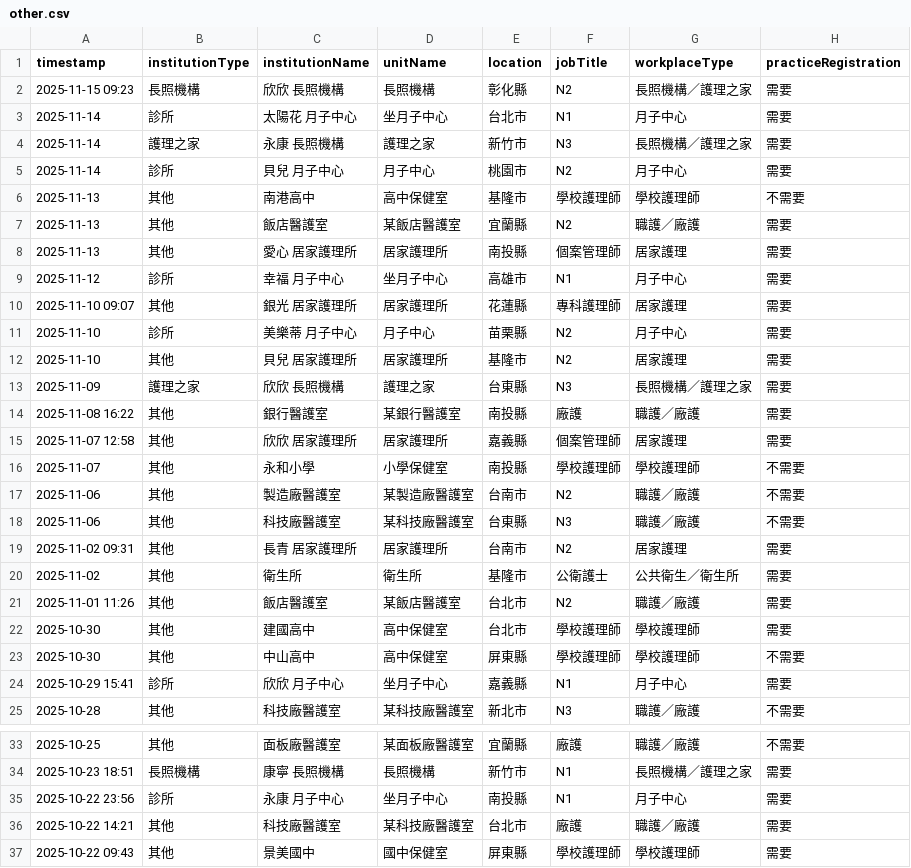
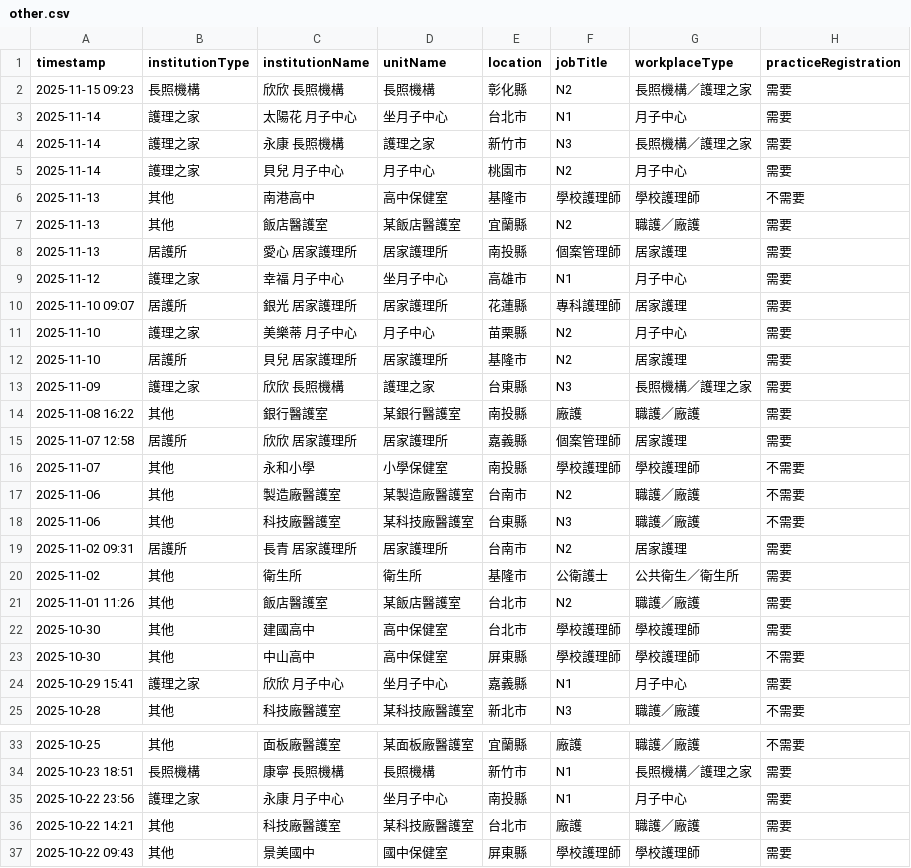
Before and after one commit to ycchou/transparent-nursing, a CSV file: data/mock/other.csv, drawn as a sheet; only a part is shown, gaps mark what is left out; the diff covers the shown part only; the diff names each change by its address in the sheet, - before the commit and + after, or states it on an @@ line.

```diff
--- a/data/mock/other.csv
+++ b/data/mock/other.csv
-B3 (institutionType): 診所
+B3 (institutionType): 護理之家
-B5 (institutionType): 診所
+B5 (institutionType): 護理之家
-B8 (institutionType): 其他
+B8 (institutionType): 居護所
-B9 (institutionType): 診所
+B9 (institutionType): 護理之家
-B10 (institutionType): 其他
+B10 (institutionType): 居護所
-B11 (institutionType): 診所
+B11 (institutionType): 護理之家
-B12 (institutionType): 其他
+B12 (institutionType): 居護所
-B15 (institutionType): 其他
+B15 (institutionType): 居護所
-B19 (institutionType): 其他
+B19 (institutionType): 居護所
-B24 (institutionType): 診所
+B24 (institutionType): 護理之家
-B35 (institutionType): 診所
+B35 (institutionType): 護理之家
```
Also changed, not shown: 12 edited cells elsewhere in this file, 6 other files.
